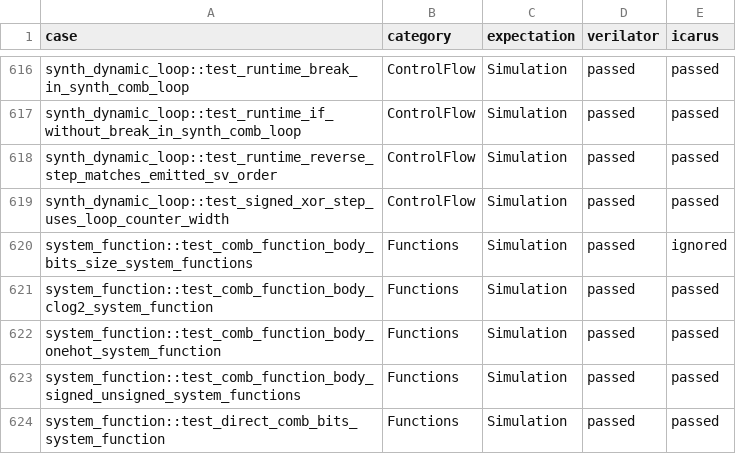
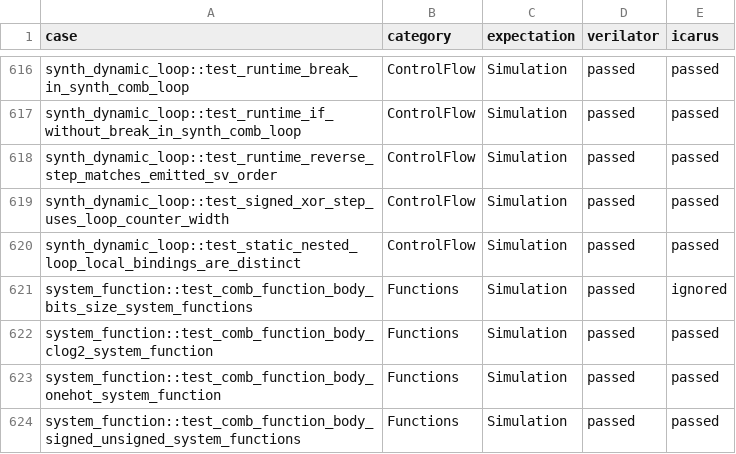
Before and after one commit to celox-sim/celox, a CSV file: crates/celox-test-suite/verification/matrix.csv, drawn as a sheet; only a part is shown, gaps mark what is left out; the shorter side is filled out with more unchanged rows; the diff names each change by its address in the sheet, - before the commit and + after, or states it on an @@ line.

Commit message:
fix(veryl): preserve static loop and output glue lowering on HEAD
Materialize bounded static procedures before Celox loop recovery and scheduling, with separate iterator and local-variable identities for each iteration. Check candidate iteration values against IR constants before accepting recovery.

Keep existing dynamic output-connection glue and external rejection tests reachable after the new upstream diagnostic. Add and independently verify a nested-local regression; refresh the 738-case reports without changing retained outcomes or diagnostics.

```diff
--- a/crates/celox-test-suite/verification/matrix.csv
+++ b/crates/celox-test-suite/verification/matrix.csv
+row 620: synth_dynamic_loop::test_static_nested_loop_local_bindings_are_distinct | ControlFlow | Simulation | passed | passed
```
Also changed, not shown: 13 other files.
